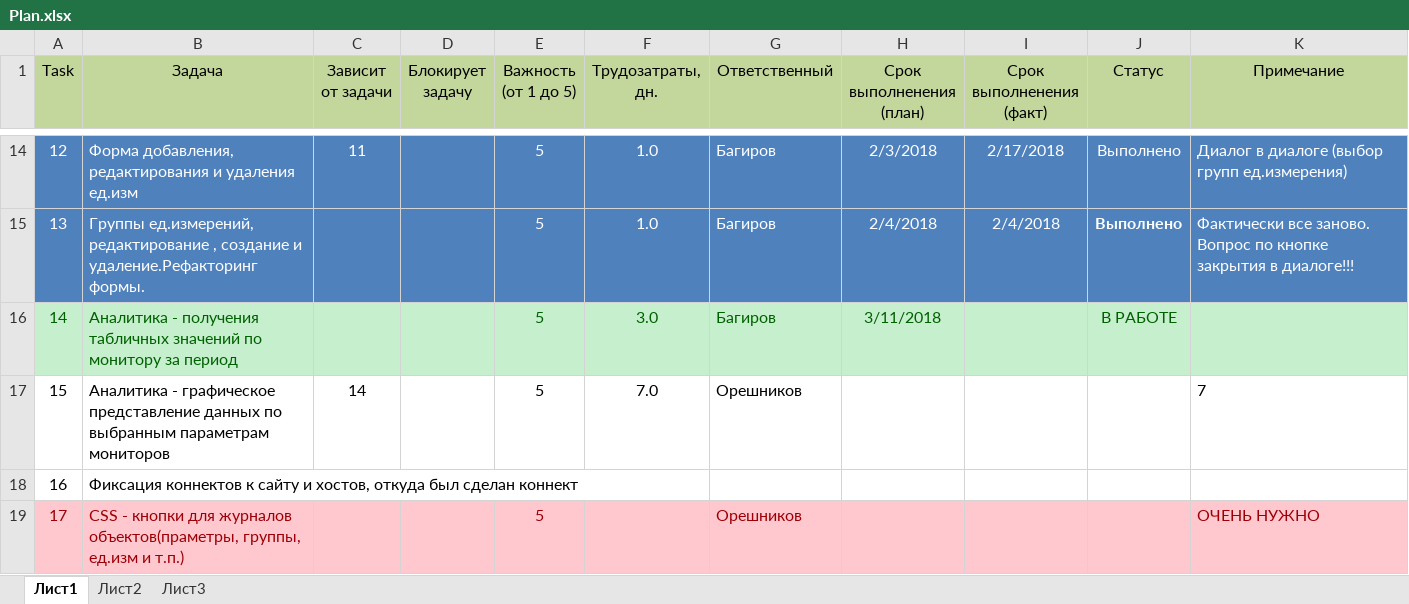
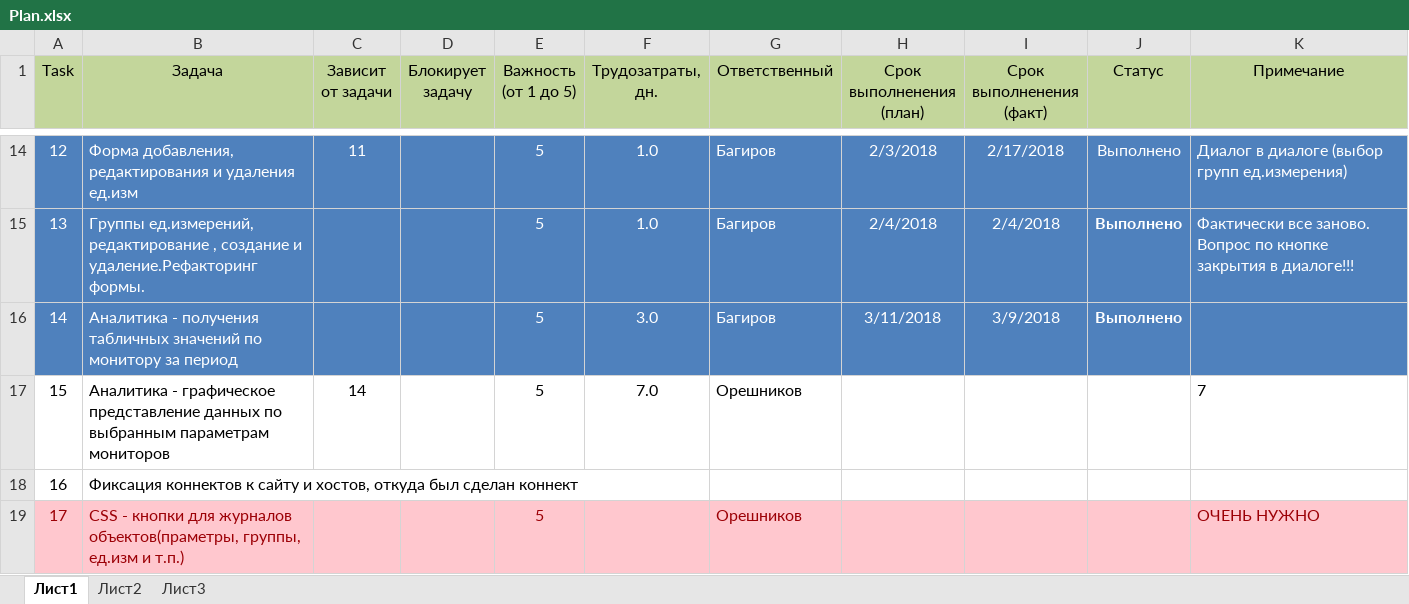
Before and after one commit to noteplot/website, an Excel workbook: Plan.xlsx, sheet Лист1, drawn as a sheet; only a part is shown, gaps mark what is left out; values as stored, in another font and other column widths than the file's, no borders; the diff names each change by its address in the sheet, - before the commit and + after, or states it on an @@ line.

Commit message:
План

```diff
--- a/Plan.xlsx (sheet Лист1)
+++ b/Plan.xlsx (sheet Лист1)
-A16:K16 fill: #C6EFCE
+A16:K16 fill: #4F81BD
-A16:B16 text colour: #006100
+A16:B16 text colour: #FFFFFF
-E16:H16 text colour: #006100
+E16:H16 text colour: #FFFFFF
-I16 (Срок выполненения (факт)): (empty)
+I16 (Срок выполненения (факт)): 3/9/2018
-J16 (Статус): В РАБОТЕ
+J16 (Статус): Выполнено
@@ J16 text colour: #006100 → #FFFFFF, bold: off → on @@
```
Also changed, not shown: 1 other file.
